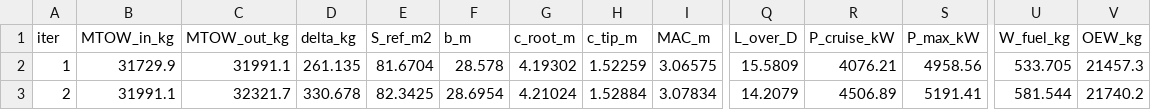
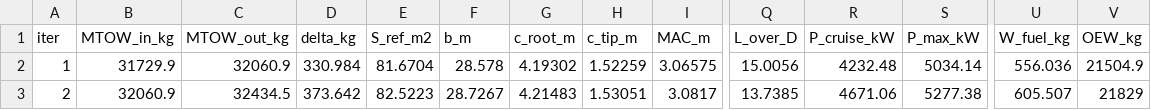
Before and after one commit to maxspannberger/HYCOOL-DSE, a CSV file: outputs/class_ii_iterations.csv, drawn as a sheet; only a part is shown, gaps mark what is left out; the diff covers the shown part only; the diff names each change by its address in the sheet, - before the commit and + after, or states it on an @@ line.

```diff
--- a/outputs/class_ii_iterations.csv
+++ b/outputs/class_ii_iterations.csv
-C2 (MTOW_out_kg): 31991.1
+C2 (MTOW_out_kg): 32060.9
-D2 (delta_kg): 261.135
+D2 (delta_kg): 330.984
-Q2 (L_over_D): 15.5809
+Q2 (L_over_D): 15.0056
-R2 (P_cruise_kW): 4076.21
+R2 (P_cruise_kW): 4232.48
-S2 (P_max_kW): 4958.56
+S2 (P_max_kW): 5034.14
-U2 (W_fuel_kg): 533.705
+U2 (W_fuel_kg): 556.036
-V2 (OEW_kg): 21457.3
+V2 (OEW_kg): 21504.9
-B3 (MTOW_in_kg): 31991.1
+B3 (MTOW_in_kg): 32060.9
-C3 (MTOW_out_kg): 32321.7
+C3 (MTOW_out_kg): 32434.5
-D3 (delta_kg): 330.678
+D3 (delta_kg): 373.642
-E3 (S_ref_m2): 82.3425
+E3 (S_ref_m2): 82.5223
-F3 (b_m): 28.6954
+F3 (b_m): 28.7267
-G3 (c_root_m): 4.21024
+G3 (c_root_m): 4.21483
-H3 (c_tip_m): 1.52884
+H3 (c_tip_m): 1.53051
-I3 (MAC_m): 3.07834
+I3 (MAC_m): 3.0817
-Q3 (L_over_D): 14.2079
+Q3 (L_over_D): 13.7385
-R3 (P_cruise_kW): 4506.89
+R3 (P_cruise_kW): 4671.06
-S3 (P_max_kW): 5191.41
+S3 (P_max_kW): 5277.38
-U3 (W_fuel_kg): 581.544
+U3 (W_fuel_kg): 605.507
-V3 (OEW_kg): 21740.2
+V3 (OEW_kg): 21829
```
Also changed, not shown: 123 edited cells elsewhere in this file, outputs/class_ii_results.csv, outputs/final_aircraft_geometry.csv, 5 other files.
